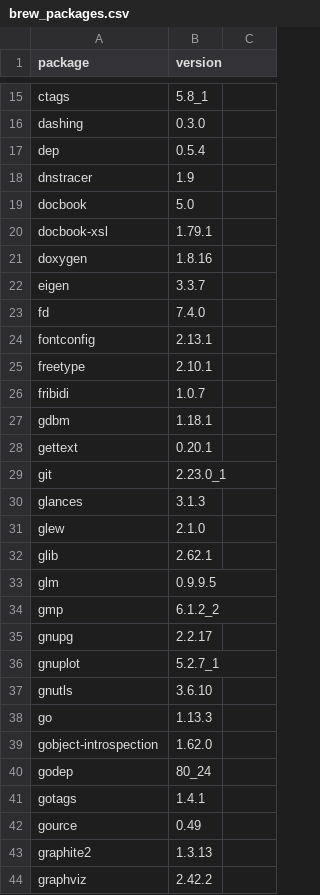
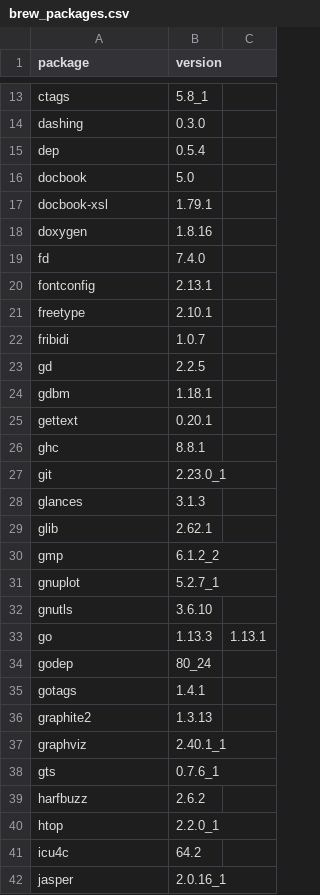
Before and after one commit to dysonance/Base, a CSV file: data/brew_packages.csv, drawn as a sheet; only a part is shown, gaps mark what is left out; the shorter side is filled out with more unchanged rows; the diff covers the shown part only.

```diff
--- a/data/brew_packages.csv
+++ b/data/brew_packages.csv
@@ -17,3 +15,2 @@ dashing,0.3.0
 dep,0.5.4
-dnstracer,1.9
 docbook,5.0
@@ -21,3 +18,2 @@ docbook-xsl,1.79.1
 doxygen,1.8.16
-eigen,3.3.7
 fd,7.4.0
@@ -26,19 +22,16 @@ freetype,2.10.1
 fribidi,1.0.7
+gd,2.2.5
 gdbm,1.18.1
 gettext,0.20.1
+ghc,8.8.1
 git,2.23.0_1
 glances,3.1.3
-glew,2.1.0
 glib,2.62.1
-glm,0.9.9.5
 gmp,6.1.2_2
-gnupg,2.2.17
 gnuplot,5.2.7_1
 gnutls,3.6.10
-go,1.13.3
-gobject-introspection,1.62.0
+go,1.13.3,1.13.1
 godep,80_24
 gotags,1.4.1
-gource,0.49
 graphite2,1.3.13
-graphviz,2.42.2
+graphviz,2.40.1_1
```
Also changed, not shown: 3 added rows, 31 removed rows and 5 edited cells elsewhere in this file, 1 other file.
